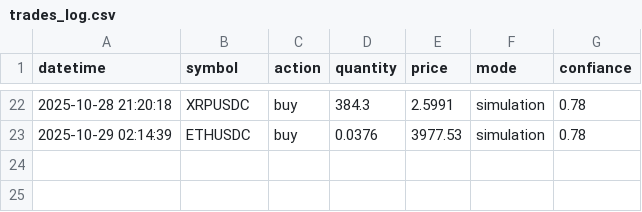
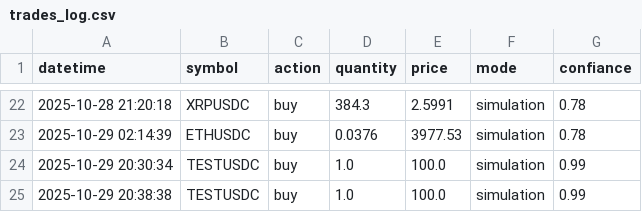
Before and after one commit to SaberKa/trading-dashboard, a CSV file: trades_log.csv, drawn as a sheet; only a part is shown, gaps mark what is left out.

Commit message:
Update trades_log.csv - 2025-10-29 20:38:38

```diff
--- a/trades_log.csv
+++ b/trades_log.csv
@@ -23 +23,3 @@ datetime,symbol,action,quantity,price,mode,confiance
 2025-10-29 02:14:39,ETHUSDC,buy,0.0376,3977.53,simulation,0.78
+2025-10-29 20:30:34,TESTUSDC,buy,1.0,100.0,simulation,0.99
+2025-10-29 20:38:38,TESTUSDC,buy,1.0,100.0,simulation,0.99
```
